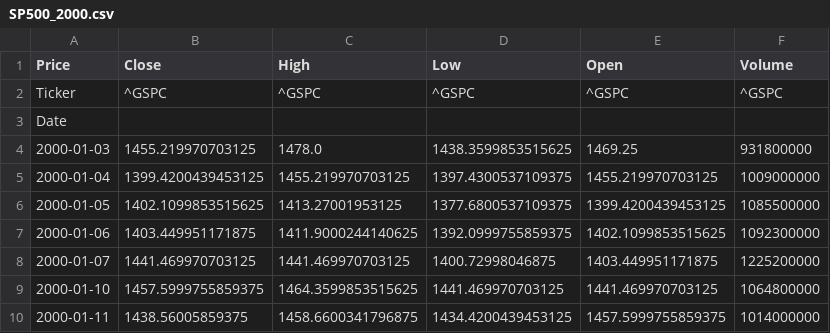
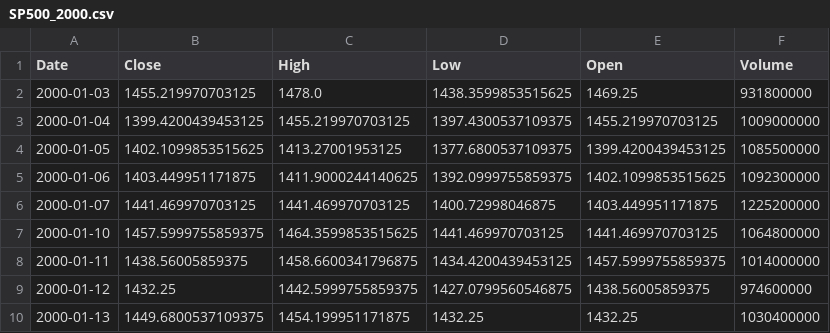
Before and after one commit to Samisb2002/Prevision-financiere, a CSV file: Data/SP500_2000.csv, drawn as a sheet; only a part is shown; the shorter side is filled out with more unchanged rows.

Commit message:
data_csv

```diff
--- a/Data/SP500_2000.csv
+++ b/Data/SP500_2000.csv
@@ -1,4 +1,2 @@
-Price,Close,High,Low,Open,Volume
-Ticker,^GSPC,^GSPC,^GSPC,^GSPC,^GSPC
-Date,,,,,
+Date,Close,High,Low,Open,Volume
 2000-01-03,1455.219970703125,1478.0,1438.3599853515625,1469.25,931800000
```
